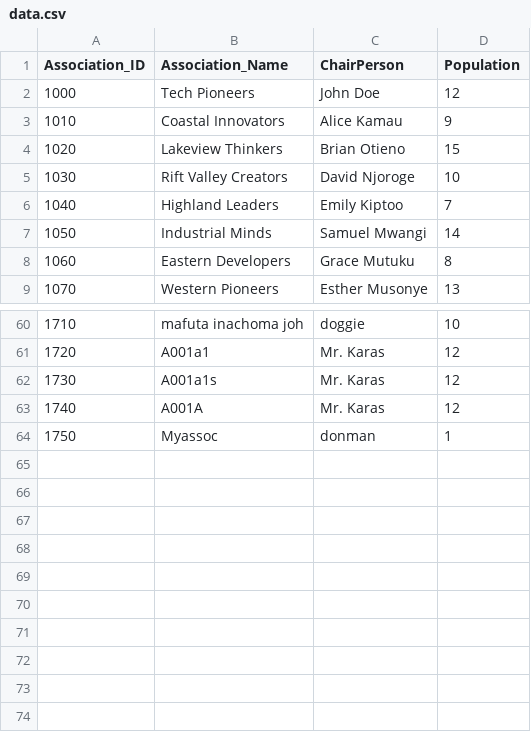
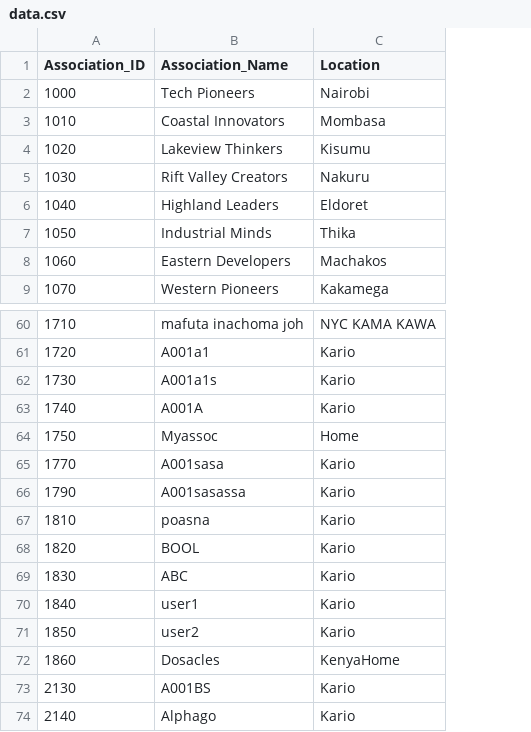
Before and after one commit to BrianKamauKahara/SQLDatabaseProjectPackage, a CSV file: db/csvs/data.csv, drawn as a sheet; only a part is shown, gaps mark what is left out; removed rows and columns are numbered as before the commit, all else as after; the diff names each change by its address in the sheet, - before the commit and + after, or states it on an @@ line.

```diff
--- a/db/csvs/data.csv
+++ b/db/csvs/data.csv
-column C (ChairPerson), rows 2-9: John Doe | Alice Kamau | Brian Otieno | David Njoroge | Emily Kiptoo | Samuel Mwangi | Grace Mutuku | Esther Musonye; rows 60-64: doggie | Mr. Karas | Mr. Karas | Mr. Karas | donman
-column D (Population), rows 2-9: 12 | 9 | 15 | 10 | 7 | 14 | 8 | 13; rows 60-64: 10 | 12 | 12 | 12 | 1
+column C (Location), rows 2-9: Nairobi | Mombasa | Kisumu | Nakuru | Eldoret | Thika | Machakos | Kakamega; rows 60-64: NYC KAMA KAWA | Kario | Kario | Kario | Home
+row 65: 1770 | A001sasa | Kario
+row 66: 1790 | A001sasassa | Kario
+row 67: 1810 | poasna | Kario
+row 68: 1820 | BOOL | Kario
+row 69: 1830 | ABC | Kario
+row 70: 1840 | user1 | Kario
+row 71: 1850 | user2 | Kario
+row 72: 1860 | Dosacles | KenyaHome
+row 73: 2130 | A001BS | Kario
+row 74: 2140 | Alphago | Kario
```
Also changed, not shown: 9 other files.
